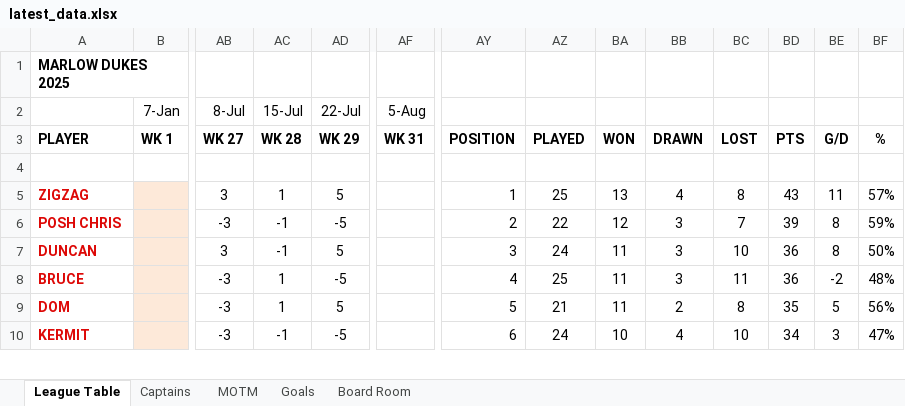
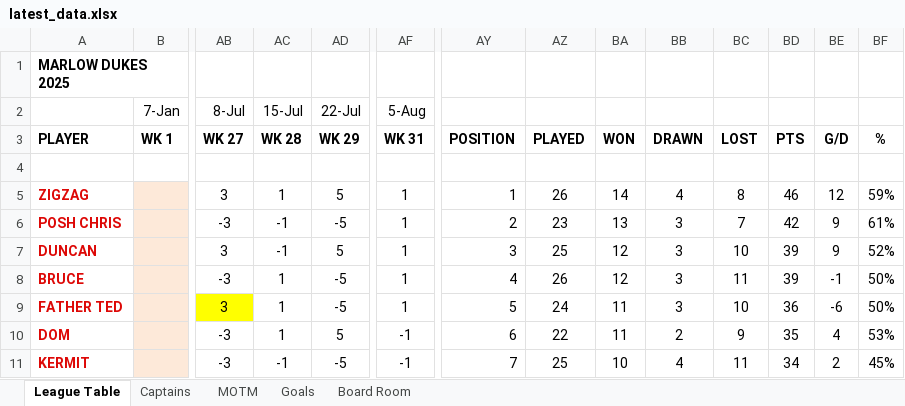
Before and after one commit to stateside2/marlow-dukes, an Excel workbook: data/latest_data.xlsx, sheet League Table, drawn as a sheet; only a part is shown, gaps mark what is left out; values as stored, in another font and other column widths than the file's, no borders; charts and pictures not drawn; addresses are those after the commit; rows hold the shown columns only; the diff covers the shown part only; the diff names each change by its address in the sheet, - before the commit and + after, or states it on an @@ line.

```diff
--- a/data/latest_data.xlsx (sheet League Table)
+++ b/data/latest_data.xlsx (sheet League Table)
-AF5:AF8 (5-Aug): (empty)
+AF5:AF8 (5-Aug): 1
-AZ5: 25
+AZ5: 26
-BA5: 13
+BA5: 14
-BD5: 43
+BD5: 46
-BE5: 11
+BE5: 12
-BF5: 57%
+BF5: 59%
-AZ6: 22
+AZ6: 23
-BA6: 12
+BA6: 13
-BD6: 39
+BD6: 42
-BE6:BE7: 8
+BE6:BE7: 9
-BF6: 59%
+BF6: 61%
-AZ7: 24
+AZ7: 25
-BA7:BA8: 11
+BA7:BA8: 12
-BD7:BD8: 36
+BD7:BD8: 39
-BF7: 50%
+BF7: 52%
-AZ8: 25
+AZ8: 26
-BE8: -2
+BE8: -1
-BF8: 48%
+BF8: 50%
+row 9: FATHER TED |  | 3 | 1 | -5 | 1 | 5 | 24 | 11 | 3 | 10 | 36 | -6 | 50%
-AF10:AF11 (5-Aug): (empty)
+AF10:AF11 (5-Aug): -1
-AY10: 5
+AY10: 6
-AZ10: 21
+AZ10: 22
-BC10: 8
+BC10: 9
-BE10: 5
+BE10: 4
-BF10: 56%
+BF10: 53%
-AY11: 6
+AY11: 7
-AZ11: 24
+AZ11: 25
-BC11: 10
+BC11: 11
-BE11: 3
+BE11: 2
-BF11: 47%
+BF11: 45%
```
Also changed, not shown: 4 added rows, 5 removed rows, 1 moved row, 63 edited cells and cell formats elsewhere in this sheet, sheet MOTM, sheet Captains, sheet Goals, sheet Board Room, formulas that keep their value, hidden cells, 3 other files.
